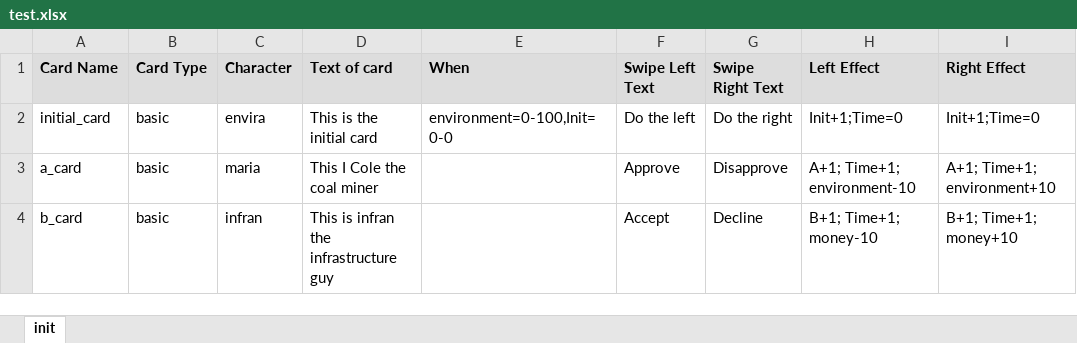
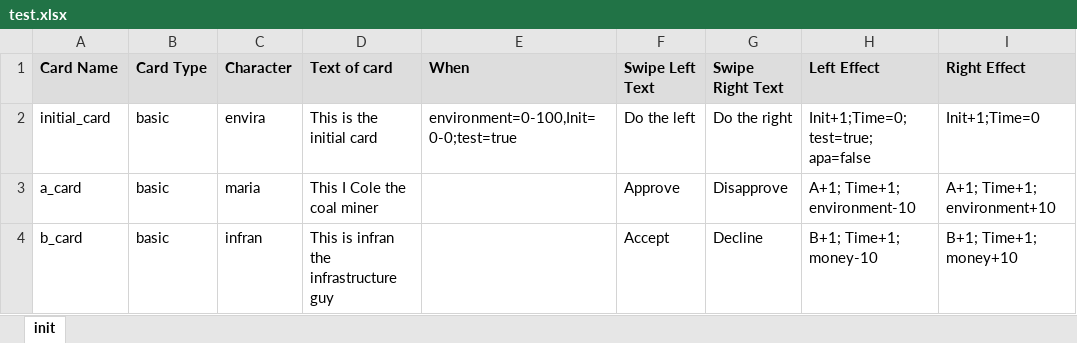
Before and after one commit to Muthaias/swipeforfuture-content, an Excel workbook: data/test.xlsx, sheet init, drawn as a sheet; only a part is shown; values as stored, in another font and other column widths than the file's, no borders; the diff names each change by its address in the sheet, - before the commit and + after, or states it on an @@ line.

Commit message:
chore: add test data with flags

```diff
--- a/data/test.xlsx (sheet init)
+++ b/data/test.xlsx (sheet init)
-E2 (When): environment=0-100,Init=0-0
+E2 (When): environment=0-100,Init=0-0;test=true
-H2 (Left Effect): Init+1;Time=0
+H2 (Left Effect): Init+1;Time=0; test=true; apa=false
```
